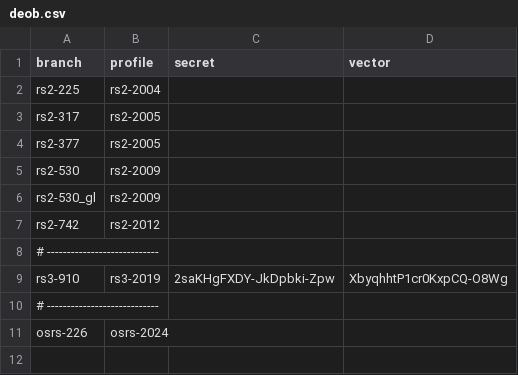
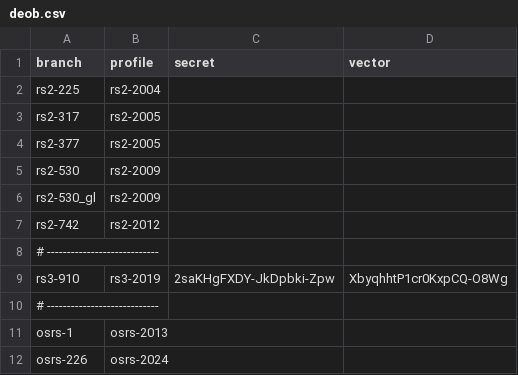
Before and after one commit to RuneWiki/rs-deob, a CSV file: deob.csv, drawn as a sheet.

Commit message:
feat: OSRS 1 profile

```diff
--- a/deob.csv
+++ b/deob.csv
@@ -10,2 +10,3 @@ rs3-910,rs3-2019,2saKHgFXDY-JkDpbki-Zpw,XbyqhhtP1cr0KxpCQ-O8Wg
 # ----------------------------
+osrs-1,osrs-2013
 osrs-226,osrs-2024
```
Also changed, not shown: 13 other files.
